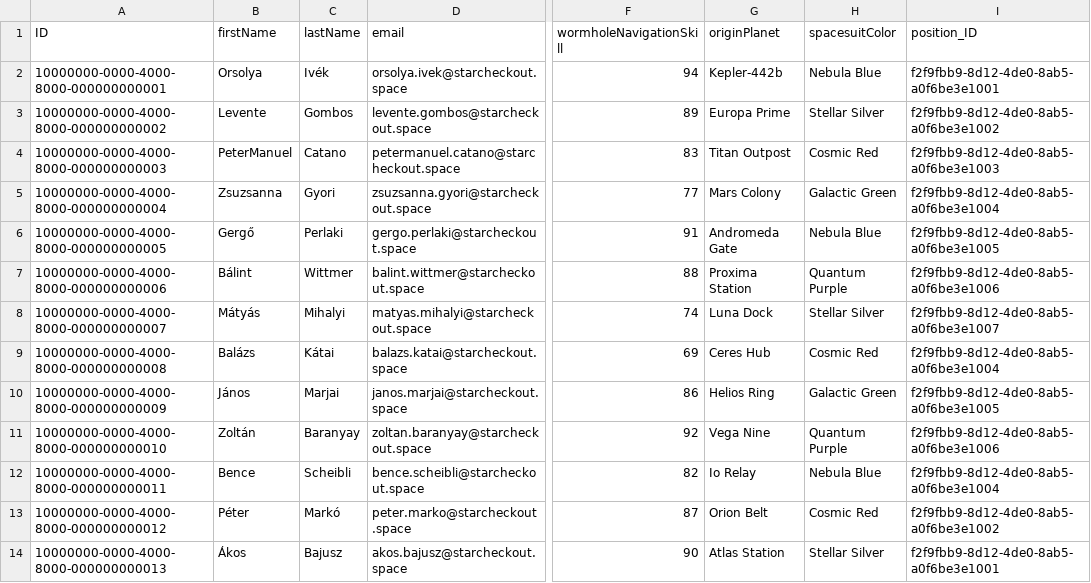
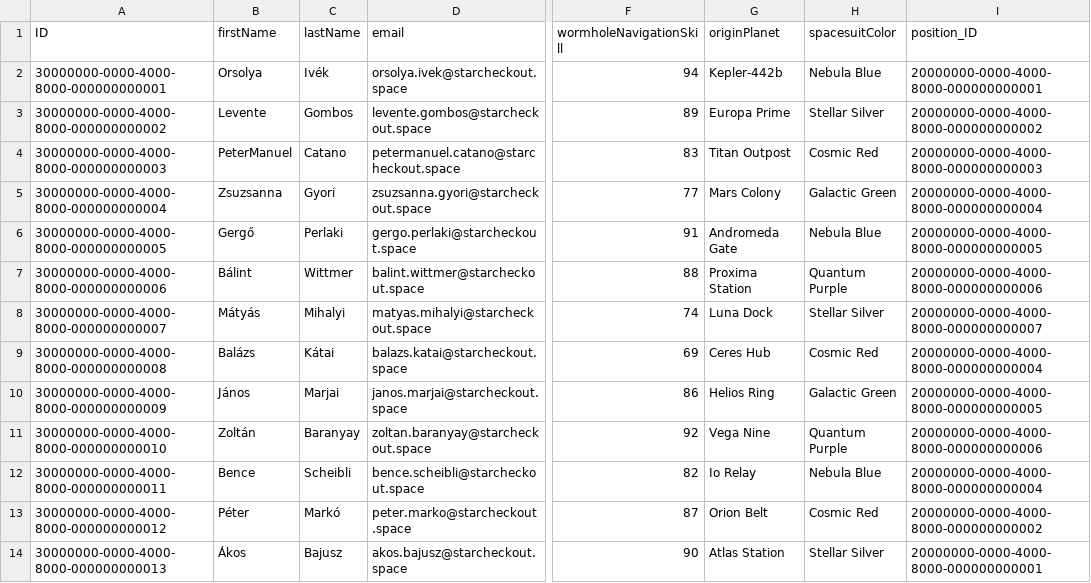
Before and after one commit to dudaskobendeguz/Galactic-Spacefarer-Adventure-Aldi, a CSV file: db/data/galactic.spacefarer.adventure-SpaceFarer.csv, drawn as a sheet; only a part is shown, gaps mark what is left out; the diff names each change by its address in the sheet, - before the commit and + after, or states it on an @@ line.

```diff
--- a/db/data/galactic.spacefarer.adventure-SpaceFarer.csv
+++ b/db/data/galactic.spacefarer.adventure-SpaceFarer.csv
-A2 (ID): 10000000-0000-4000-8000-000000000001
+A2 (ID): 30000000-0000-4000-8000-000000000001
-I2 (position_ID): f2f9fbb9-8d12-4de0-8ab5-a0f6be3e1001
+I2 (position_ID): 20000000-0000-4000-8000-000000000001
-A3 (ID): 10000000-0000-4000-8000-000000000002
+A3 (ID): 30000000-0000-4000-8000-000000000002
-I3 (position_ID): f2f9fbb9-8d12-4de0-8ab5-a0f6be3e1002
+I3 (position_ID): 20000000-0000-4000-8000-000000000002
-A4 (ID): 10000000-0000-4000-8000-000000000003
+A4 (ID): 30000000-0000-4000-8000-000000000003
-I4 (position_ID): f2f9fbb9-8d12-4de0-8ab5-a0f6be3e1003
+I4 (position_ID): 20000000-0000-4000-8000-000000000003
-A5 (ID): 10000000-0000-4000-8000-000000000004
+A5 (ID): 30000000-0000-4000-8000-000000000004
-I5 (position_ID): f2f9fbb9-8d12-4de0-8ab5-a0f6be3e1004
+I5 (position_ID): 20000000-0000-4000-8000-000000000004
-A6 (ID): 10000000-0000-4000-8000-000000000005
+A6 (ID): 30000000-0000-4000-8000-000000000005
-I6 (position_ID): f2f9fbb9-8d12-4de0-8ab5-a0f6be3e1005
+I6 (position_ID): 20000000-0000-4000-8000-000000000005
-A7 (ID): 10000000-0000-4000-8000-000000000006
+A7 (ID): 30000000-0000-4000-8000-000000000006
-I7 (position_ID): f2f9fbb9-8d12-4de0-8ab5-a0f6be3e1006
+I7 (position_ID): 20000000-0000-4000-8000-000000000006
-A8 (ID): 10000000-0000-4000-8000-000000000007
+A8 (ID): 30000000-0000-4000-8000-000000000007
-I8 (position_ID): f2f9fbb9-8d12-4de0-8ab5-a0f6be3e1007
+I8 (position_ID): 20000000-0000-4000-8000-000000000007
-A9 (ID): 10000000-0000-4000-8000-000000000008
+A9 (ID): 30000000-0000-4000-8000-000000000008
-I9 (position_ID): f2f9fbb9-8d12-4de0-8ab5-a0f6be3e1004
+I9 (position_ID): 20000000-0000-4000-8000-000000000004
-A10 (ID): 10000000-0000-4000-8000-000000000009
+A10 (ID): 30000000-0000-4000-8000-000000000009
-I10 (position_ID): f2f9fbb9-8d12-4de0-8ab5-a0f6be3e1005
+I10 (position_ID): 20000000-0000-4000-8000-000000000005
-A11 (ID): 10000000-0000-4000-8000-000000000010
+A11 (ID): 30000000-0000-4000-8000-000000000010
-I11 (position_ID): f2f9fbb9-8d12-4de0-8ab5-a0f6be3e1006
+I11 (position_ID): 20000000-0000-4000-8000-000000000006
-A12 (ID): 10000000-0000-4000-8000-000000000011
+A12 (ID): 30000000-0000-4000-8000-000000000011
-I12 (position_ID): f2f9fbb9-8d12-4de0-8ab5-a0f6be3e1004
+I12 (position_ID): 20000000-0000-4000-8000-000000000004
-A13 (ID): 10000000-0000-4000-8000-000000000012
+A13 (ID): 30000000-0000-4000-8000-000000000012
-I13 (position_ID): f2f9fbb9-8d12-4de0-8ab5-a0f6be3e1002
+I13 (position_ID): 20000000-0000-4000-8000-000000000002
-A14 (ID): 10000000-0000-4000-8000-000000000013
+A14 (ID): 30000000-0000-4000-8000-000000000013
-I14 (position_ID): f2f9fbb9-8d12-4de0-8ab5-a0f6be3e1001
+I14 (position_ID): 20000000-0000-4000-8000-000000000001
```
Also changed, not shown: db/data/galactic.spacefarer.adventure-Department.csv, db/data/galactic.spacefarer.adventure-Position.csv.
